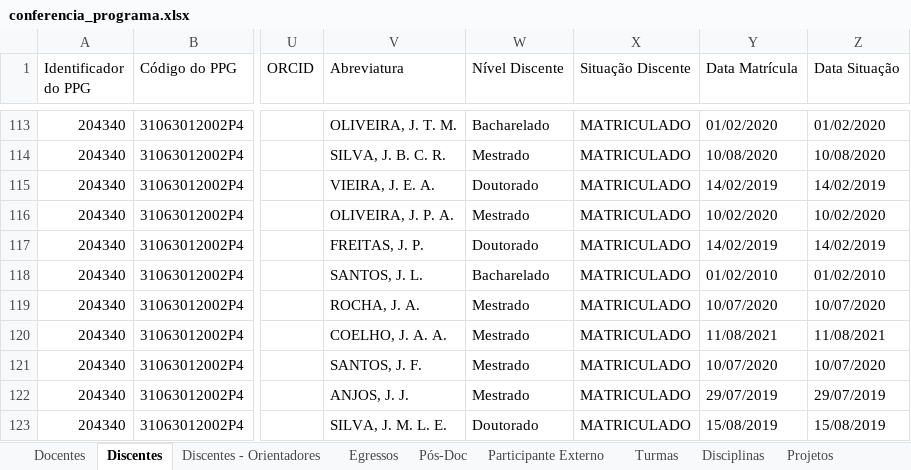
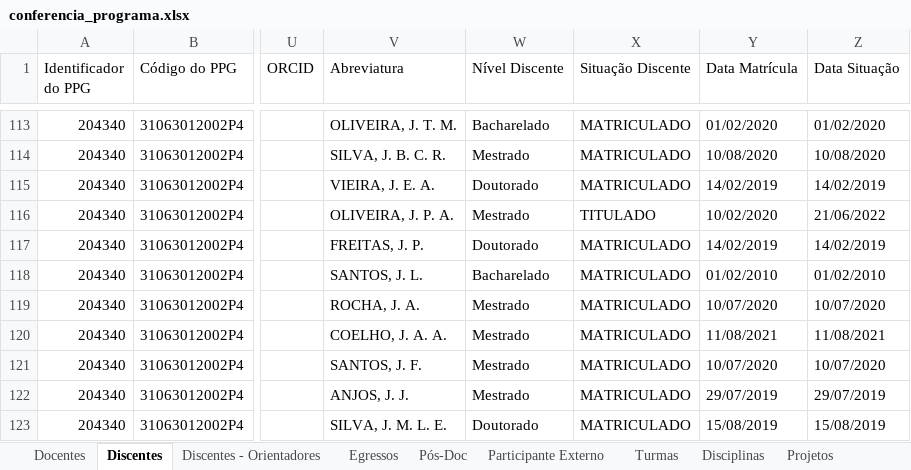
Before and after one commit to ppgcr-unisuam/observatoriocr, an Excel workbook: Sucupira/2022/conferencia_programa.xlsx, sheet Discentes, drawn as a sheet; only a part is shown, gaps mark what is left out; values as stored, in another font and other column widths than the file's, no borders; the diff names each change by its address in the sheet, - before the commit and + after, or states it on an @@ line.

```diff
--- a/Sucupira/2022/conferencia_programa.xlsx (sheet Discentes)
+++ b/Sucupira/2022/conferencia_programa.xlsx (sheet Discentes)
-X116 (Situação Discente): MATRICULADO
+X116 (Situação Discente): TITULADO
-Z116 (Data Situação): 10/02/2020
+Z116 (Data Situação): 21/06/2022
```
Also changed, not shown: sheet TCC - Banca, sheet TCC, sheet TCC - Financiadores, sheet Turmas, sheet Egressos, sheet Projetos - Membros, 3 more sheets, Sucupira/2020/conferencia_programa.xlsx, Sucupira/2021/conferencia_programa.xlsx, 41 other files.
